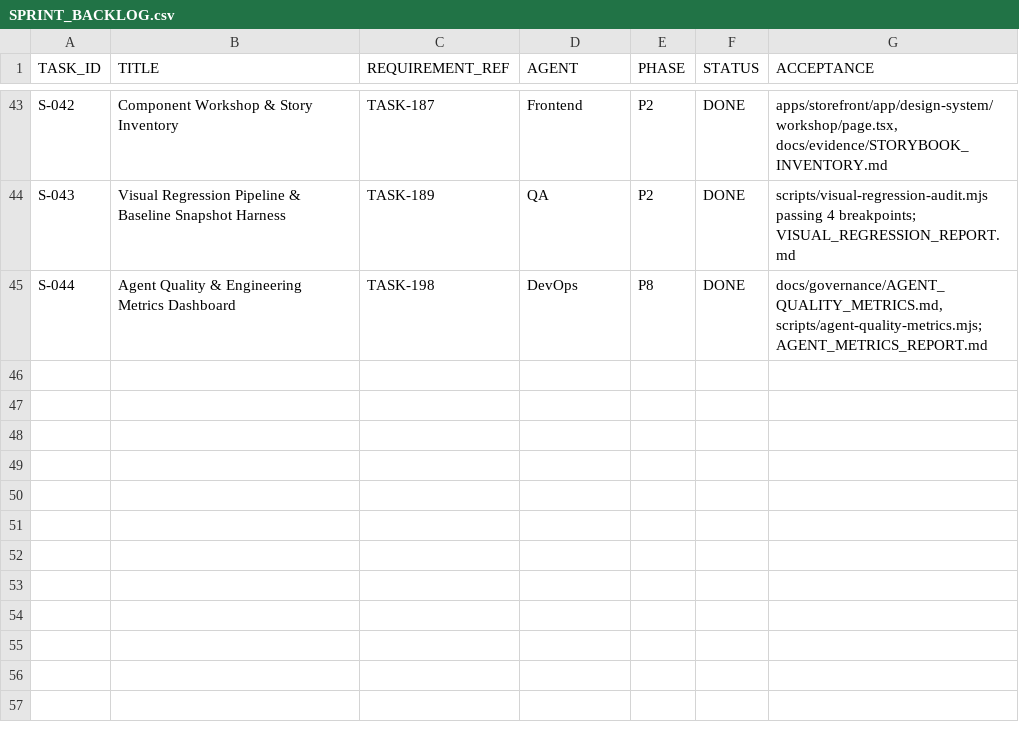
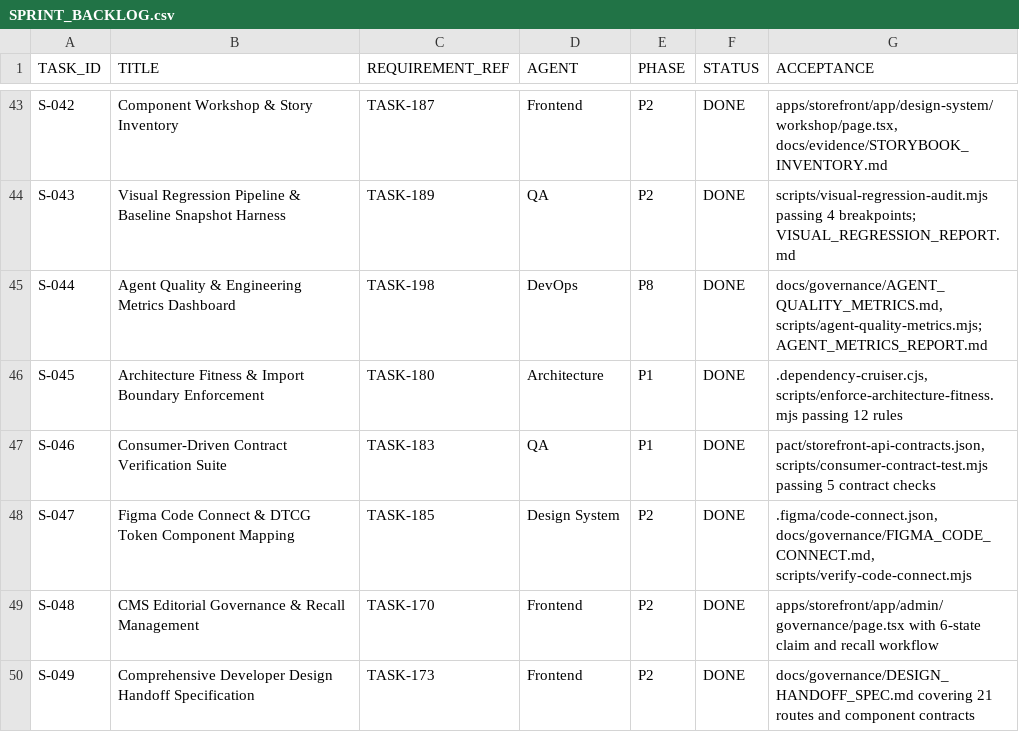
Before and after one commit to rezamovaheddi/brand-commerce, a CSV file: docs/execution/SPRINT_BACKLOG.csv, drawn as a sheet; only a part is shown, gaps mark what is left out; the diff names each change by its address in the sheet, - before the commit and + after, or states it on an @@ line.

Commit message:
feat(architecture): architecture boundaries, consumer-driven pact contracts, figma code connect, and CMS governance

```diff
--- a/docs/execution/SPRINT_BACKLOG.csv
+++ b/docs/execution/SPRINT_BACKLOG.csv
+row 46: S-045 | Architecture Fitness & Import Boundary Enforcement | TASK-180 | Architecture | P1 | DONE | .dependency-cruiser.cjs, scripts/enforce-architecture-fitness.mjs passing 12 rules
+row 47: S-046 | Consumer-Driven Contract Verification Suite | TASK-183 | QA | P1 | DONE | pact/storefront-api-contracts.json, scripts/consumer-contract-test.mjs passing 5 contract checks
+row 48: S-047 | Figma Code Connect & DTCG Token Component Mapping | TASK-185 | Design System | P2 | DONE | .figma/code-connect.json, docs/governance/FIGMA_CODE_CONNECT.md, scripts/verify-code-connect.mjs
+row 49: S-048 | CMS Editorial Governance & Recall Management | TASK-170 | Frontend | P2 | DONE | apps/storefront/app/admin/governance/page.tsx with 6-state claim and recall workflow
+row 50: S-049 | Comprehensive Developer Design Handoff Specification | TASK-173 | Frontend | P2 | DONE | docs/governance/DESIGN_HANDOFF_SPEC.md covering 21 routes and component contracts
```
Also changed, not shown: 21 other files.
